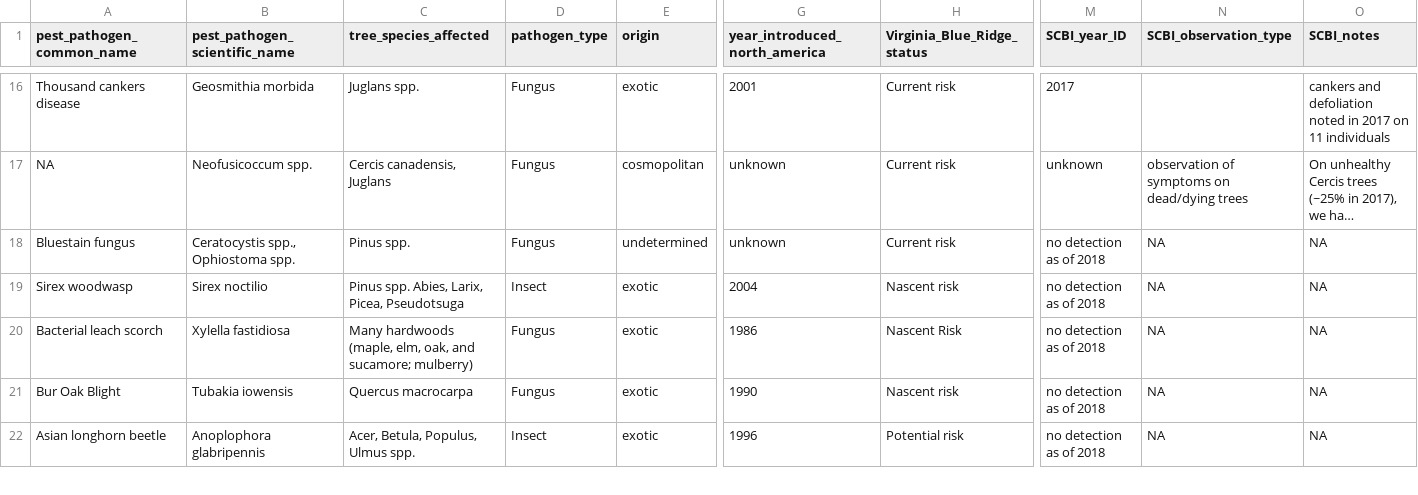
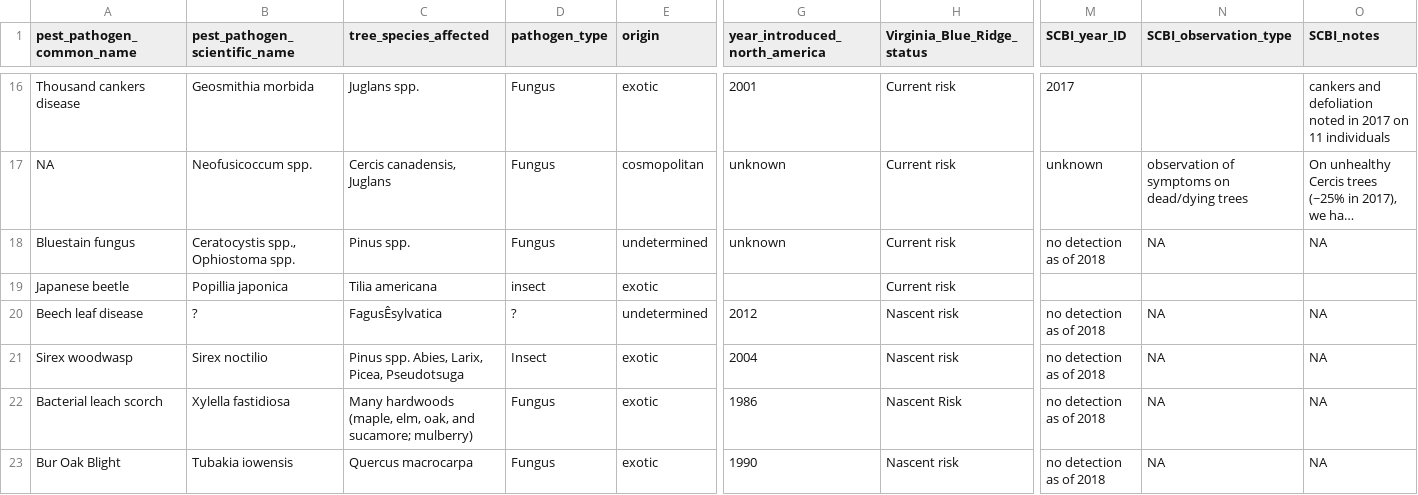
Before and after one commit to SCBI-ForestGEO/SCBI-ForestGEO-Data, a CSV file: species_lists/insect_pests_pathogens/pests_pathogens.csv, drawn as a sheet; only a part is shown, gaps mark what is left out; the shorter side is filled out with more unchanged rows; long unchanged cells end in …; rows hold the shown columns only; the diff names each change by its address in the sheet, - before the commit and + after, or states it on an @@ line.

Commit message:
added two records

```diff
--- a/species_lists/insect_pests_pathogens/pests_pathogens.csv
+++ b/species_lists/insect_pests_pathogens/pests_pathogens.csv
+row 19: Japanese beetle | Popillia japonica | Tilia americana | insect | exotic |  | Current risk
+row 20: Beech leaf disease | ? | FagusÊsylvatica | ? | undetermined | 2012 | Nascent risk | no detection as of 2018 | NA | NA
```
